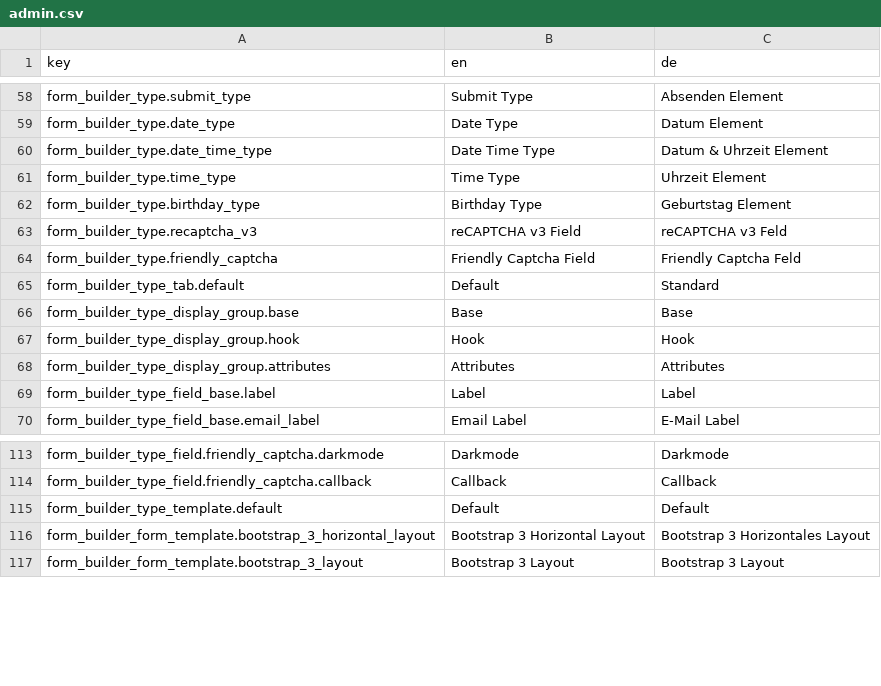
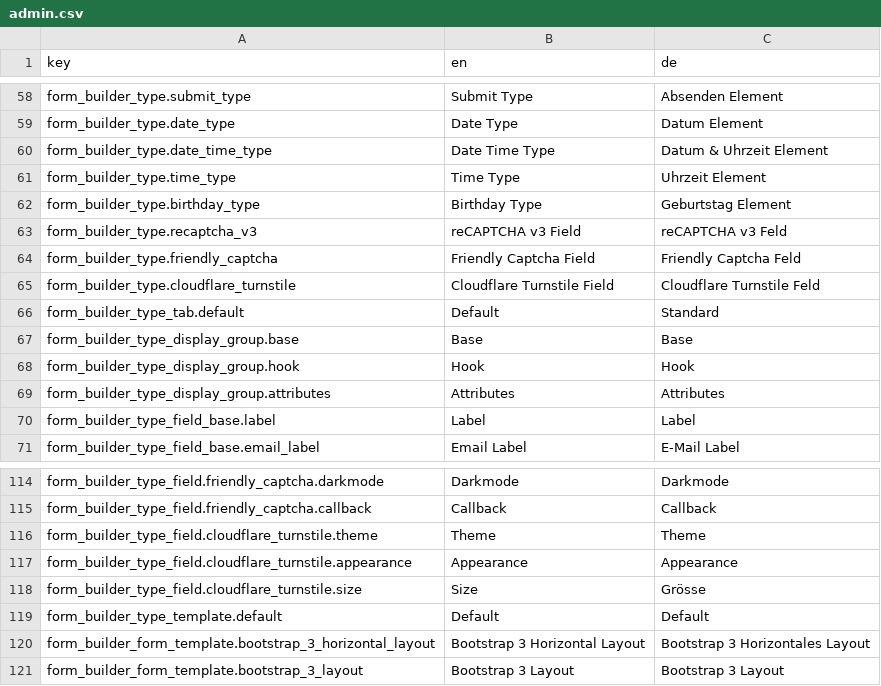
Before and after one commit to dachcom-digital/pimcore-formbuilder, a CSV file: config/install/translations/admin.csv, drawn as a sheet; only a part is shown, gaps mark what is left out; the diff names each change by its address in the sheet, - before the commit and + after, or states it on an @@ line.

Commit message:
add cloudflare turnstile type (#456)

```diff
--- a/config/install/translations/admin.csv
+++ b/config/install/translations/admin.csv
+row 65: form_builder_type.cloudflare_turnstile | Cloudflare Turnstile Field | Cloudflare Turnstile Feld
+row 116: form_builder_type_field.cloudflare_turnstile.theme | Theme | Theme
+row 117: form_builder_type_field.cloudflare_turnstile.appearance | Appearance | Appearance
+row 118: form_builder_type_field.cloudflare_turnstile.size | Size | Grösse
```
Also changed, not shown: 22 other files.
